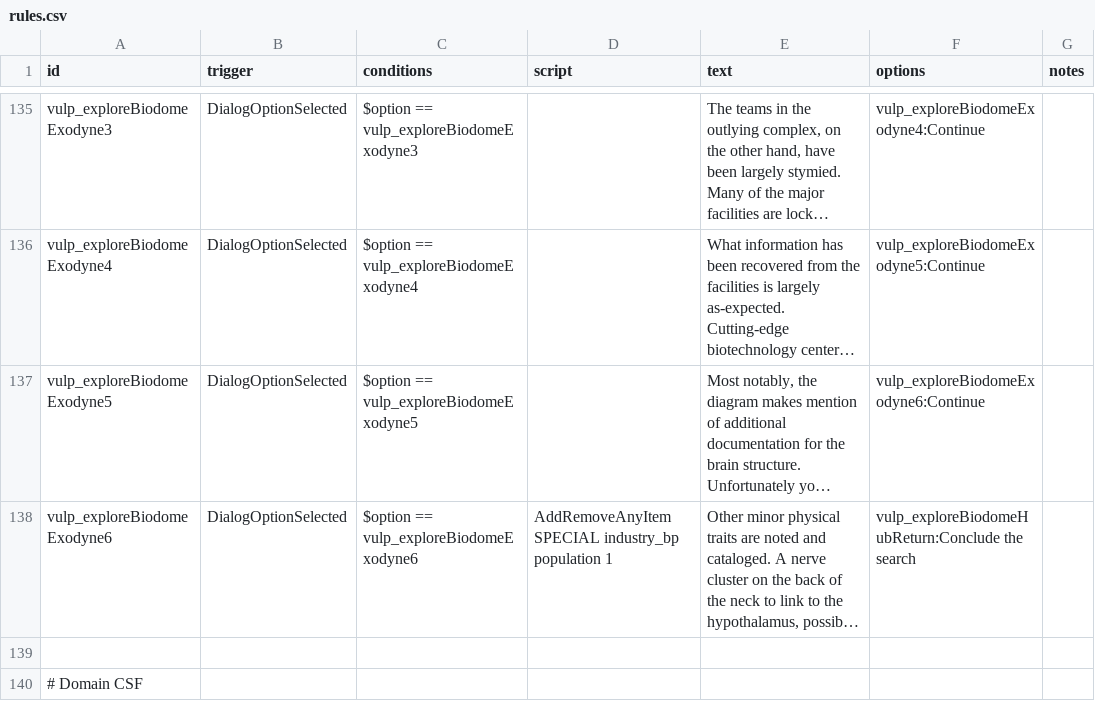
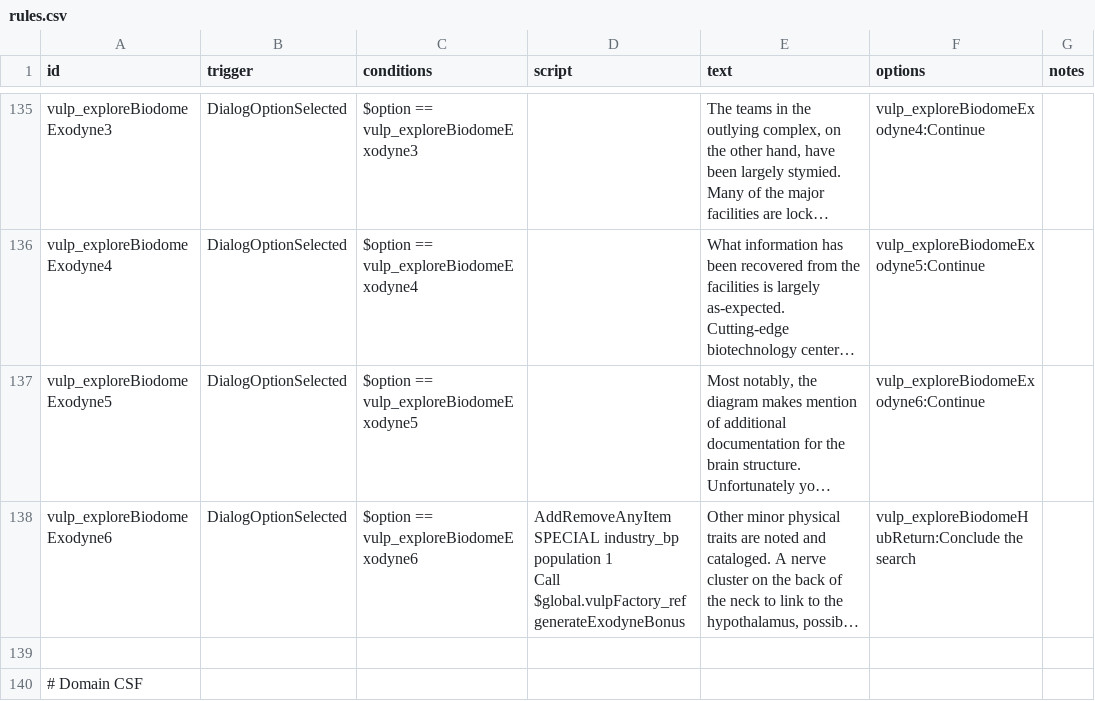
Before and after one commit to confer0/vulpoids, a CSV file: data/campaign/rules.csv, drawn as a sheet; only a part is shown, gaps mark what is left out; long unchanged cells end in …; ↵ is a line break in a cell; the diff names each change by its address in the sheet, - before the commit and + after, or states it on an @@ line.

Commit message:
pre-unlocked population so the BP is already learned

```diff
--- a/data/campaign/rules.csv
+++ b/data/campaign/rules.csv
-D138 (script): …population 1
+D138 (script): …population 1 ↵ Call $global.vulpFactory_ref generateExodyneBonus
```
Also changed, not shown: 5 other files.
